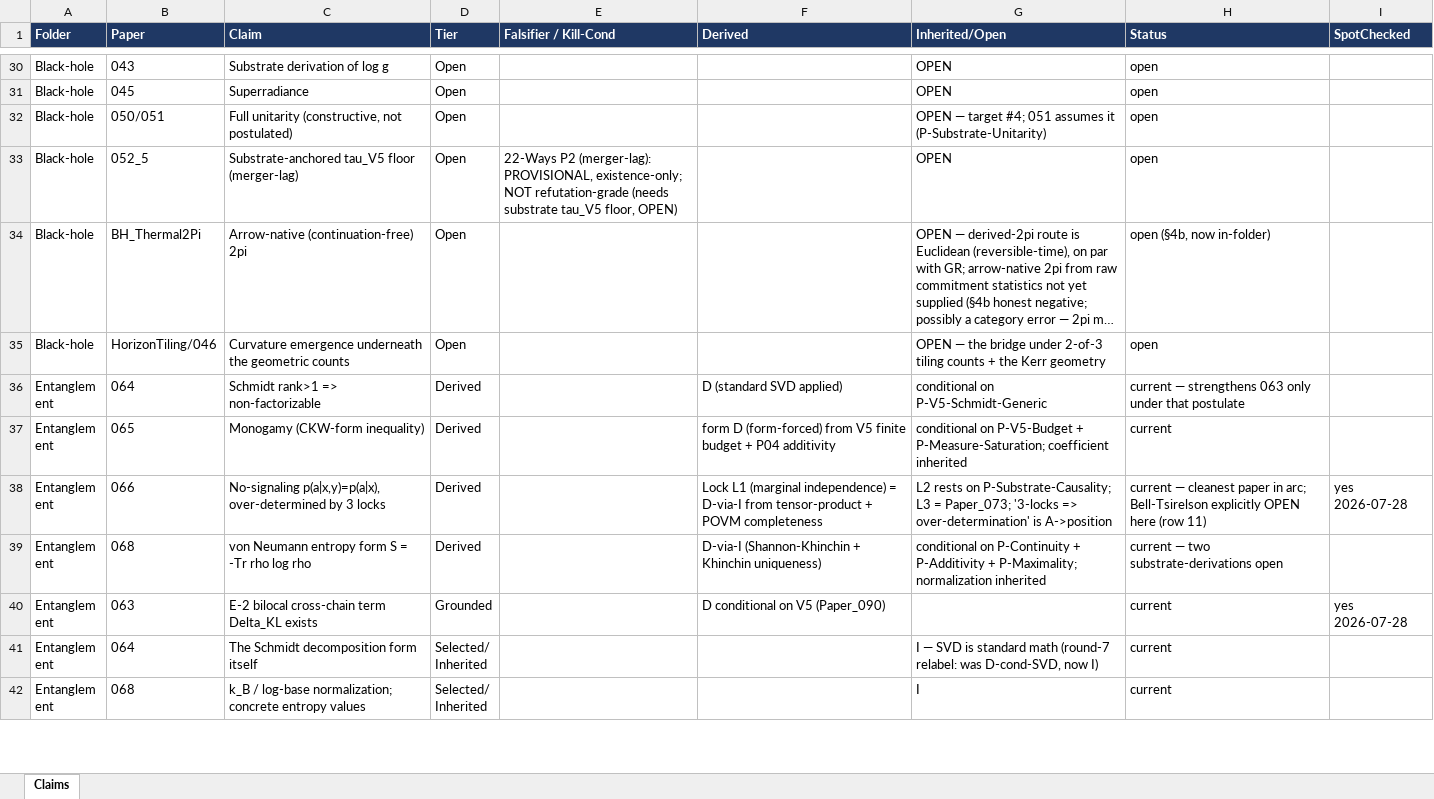
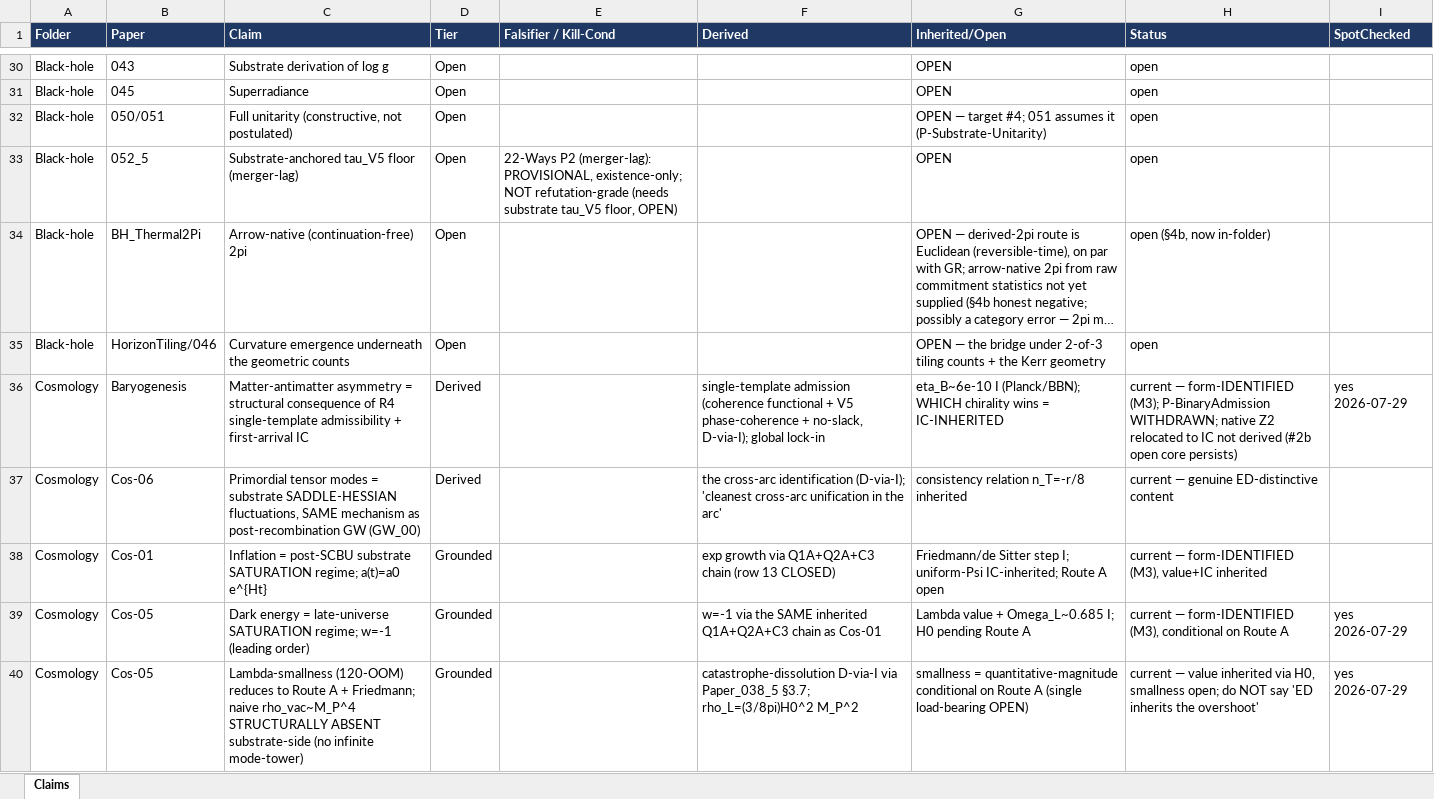
Before and after one commit to allen-proxmire/ED-forced, an Excel workbook: ED_TieredClaims_Master.xlsx, sheet Claims, drawn as a sheet; only a part is shown, gaps mark what is left out; the shorter side is filled out with more unchanged rows; long unchanged cells end in …; values as stored, in another font and other column widths than the file's, no borders; the diff covers the shown part only; the diff names each change by its address in the sheet, - before the commit and + after, or states it on an @@ line.

```diff
--- a/ED_TieredClaims_Master.xlsx (sheet Claims)
+++ b/ED_TieredClaims_Master.xlsx (sheet Claims)
+row 36: Cosmology | Baryogenesis | Matter-antimatter asymmetry = structural consequence of R4 single-template admissibility + first-arrival IC | Derived |  | single-template admission (coherence functional + V5 phase-coherence + no-slack, D-via-I); global lock-in | eta_B~6e-10 I (Planck/BBN); WHICH chirality wins = IC-INHERITED | current — form-IDENTIFIED (M3); P-BinaryAdmission WITHDRAWN; native Z2 relocated to IC not derived (#2b open core persists) | yes 2026-07-29
+row 37: Cosmology | Cos-06 | Primordial tensor modes = substrate SADDLE-HESSIAN fluctuations, SAME mechanism as post-recombination GW (GW_00) | Derived |  | the cross-arc identification (D-via-I); 'cleanest cross-arc unification in the arc' | consistency relation n_T=-r/8 inherited | current — genuine ED-distinctive content
+row 38: Cosmology | Cos-01 | Inflation = post-SCBU substrate SATURATION regime; a(t)=a0 e^{Ht} | Grounded |  | exp growth via Q1A+Q2A+C3 chain (row 13 CLOSED) | Friedmann/de Sitter step I; uniform-Psi IC-inherited; Route A open | current — form-IDENTIFIED (M3), value+IC inherited
+row 39: Cosmology | Cos-05 | Dark energy = late-universe SATURATION regime; w=-1 (leading order) | Grounded |  | w=-1 via the SAME inherited Q1A+Q2A+C3 chain as Cos-01 | Lambda value + Omega_L~0.685 I; H0 pending Route A | current — form-IDENTIFIED (M3), conditional on Route A | yes 2026-07-29
+row 40: Cosmology | Cos-05 | Lambda-smallness (120-OOM) reduces to Route A + Friedmann; naive rho_vac~M_P^4 STRUCTURALLY ABSENT substrate-side (no infinite mode-tower) | Grounded |  | catastrophe-dissolution D-via-I via Paper_038_5 §3.7; rho_L=(3/8pi)H0^2 M_P^2 | smallness = quantitative-magnitude conditional on Route A (single load-bearing OPEN) | current — value inherited via H0, smallness open; do NOT say 'ED inherits the overshoot' | yes 2026-07-29
```
Also changed, not shown: 26 added rows elsewhere in this sheet, 2 other files.
